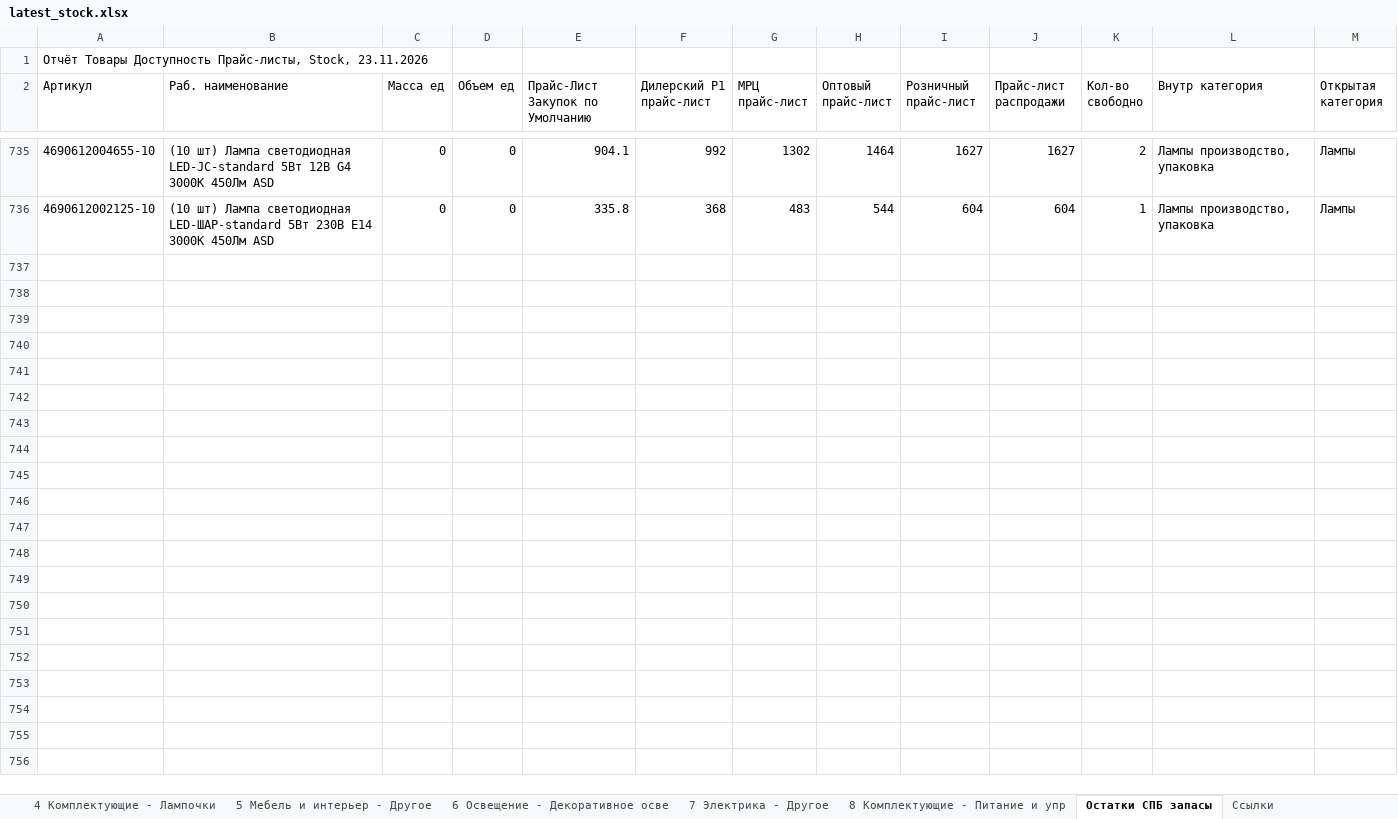
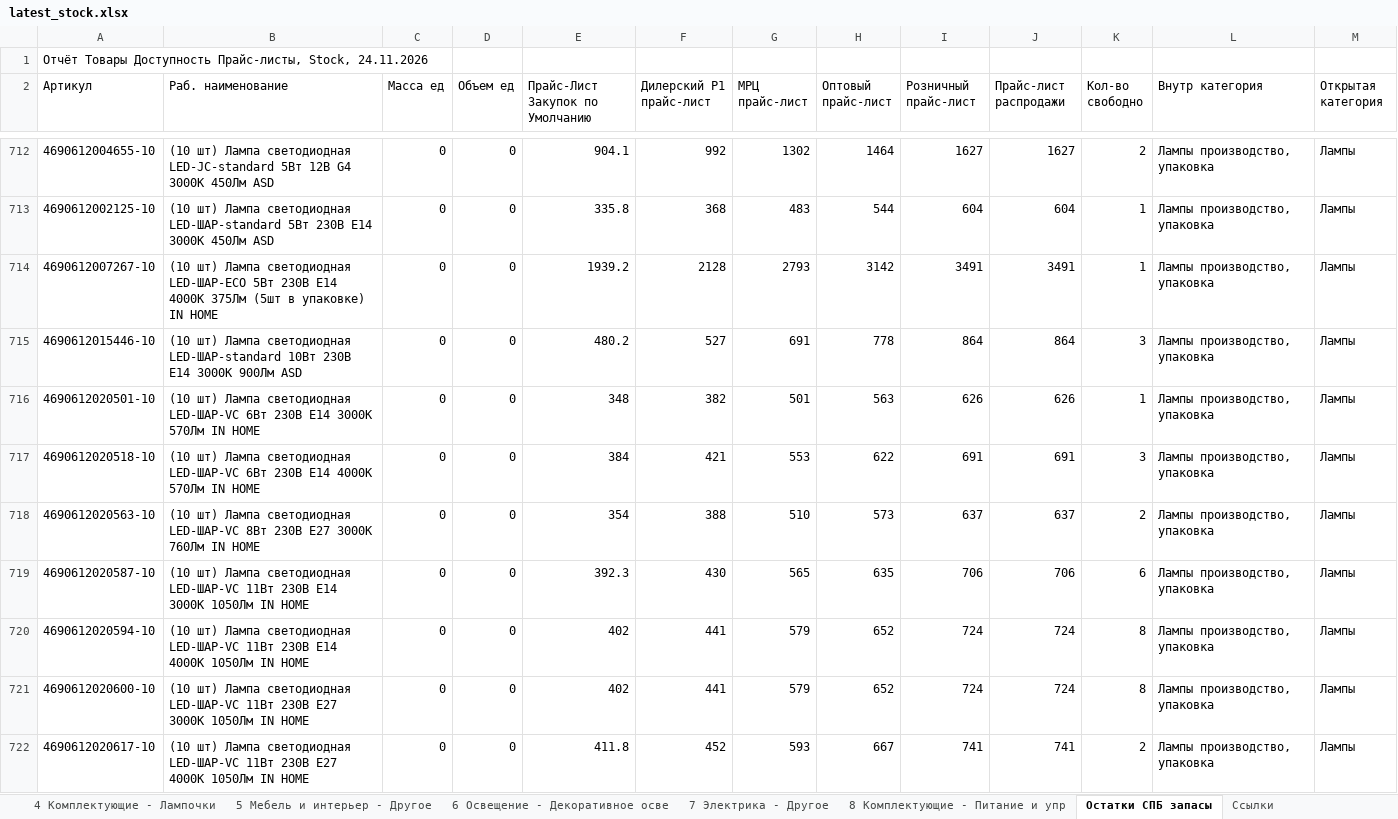
Before and after one commit to shortsfvps/darion-avito-feeds, an Excel workbook: data/latest_stock.xlsx, sheet Остатки СПБ запасы, drawn as a sheet; only a part is shown, gaps mark what is left out; values as stored, in another font and other column widths than the file's, no borders; charts and pictures not drawn; the diff covers the shown part only; the diff names each change by its address in the sheet, - before the commit and + after, or states it on an @@ line.

```diff
--- a/data/latest_stock.xlsx (sheet Остатки СПБ запасы)
+++ b/data/latest_stock.xlsx (sheet Остатки СПБ запасы)
-A1 (Артикул): …Прайс-листы, Stock, 23.11.2026
+A1 (Артикул): …Прайс-листы, Stock, 24.11.2026
+row 714: 4690612007267-10 | (10 шт) Лампа светодиодная LED-ШАР-ECO 5Вт 230В Е14 4000К 375Лм (5шт в упаковке) IN HOME | 0 | 0 | 1939.2 | 2128 | 2793 | 3142 | 3491 | 3491 | 1 | Лампы производство, упаковка | Лампы
+row 715: 4690612015446-10 | (10 шт) Лампа светодиодная LED-ШАР-standard 10Вт 230В Е14 3000К 900Лм ASD | 0 | 0 | 480.2 | 527 | 691 | 778 | 864 | 864 | 3 | Лампы производство, упаковка | Лампы
+row 716: 4690612020501-10 | (10 шт) Лампа светодиодная LED-ШАР-VC 6Вт 230В Е14 3000К 570Лм IN HOME | 0 | 0 | 348 | 382 | 501 | 563 | 626 | 626 | 1 | Лампы производство, упаковка | Лампы
+row 717: 4690612020518-10 | (10 шт) Лампа светодиодная LED-ШАР-VC 6Вт 230В Е14 4000К 570Лм IN HOME | 0 | 0 | 384 | 421 | 553 | 622 | 691 | 691 | 3 | Лампы производство, упаковка | Лампы
+row 718: 4690612020563-10 | (10 шт) Лампа светодиодная LED-ШАР-VC 8Вт 230В Е27 3000К 760Лм IN HOME | 0 | 0 | 354 | 388 | 510 | 573 | 637 | 637 | 2 | Лампы производство, упаковка | Лампы
+row 719: 4690612020587-10 | (10 шт) Лампа светодиодная LED-ШАР-VC 11Вт 230В Е14 3000К 1050Лм IN HOME | 0 | 0 | 392.3 | 430 | 565 | 635 | 706 | 706 | 6 | Лампы производство, упаковка | Лампы
+row 720: 4690612020594-10 | (10 шт) Лампа светодиодная LED-ШАР-VC 11Вт 230В Е14 4000К 1050Лм IN HOME | 0 | 0 | 402 | 441 | 579 | 652 | 724 | 724 | 8 | Лампы производство, упаковка | Лампы
+row 721: 4690612020600-10 | (10 шт) Лампа светодиодная LED-ШАР-VC 11Вт 230В Е27 3000К 1050Лм IN HOME | 0 | 0 | 402 | 441 | 579 | 652 | 724 | 724 | 8 | Лампы производство, упаковка | Лампы
+row 722: 4690612020617-10 | (10 шт) Лампа светодиодная LED-ШАР-VC 11Вт 230В Е27 4000К 1050Лм IN HOME | 0 | 0 | 411.8 | 452 | 593 | 667 | 741 | 741 | 2 | Лампы производство, упаковка | Лампы
```
Also changed, not shown: 55 added rows, 32 removed rows and 55 edited cells elsewhere in this sheet.
